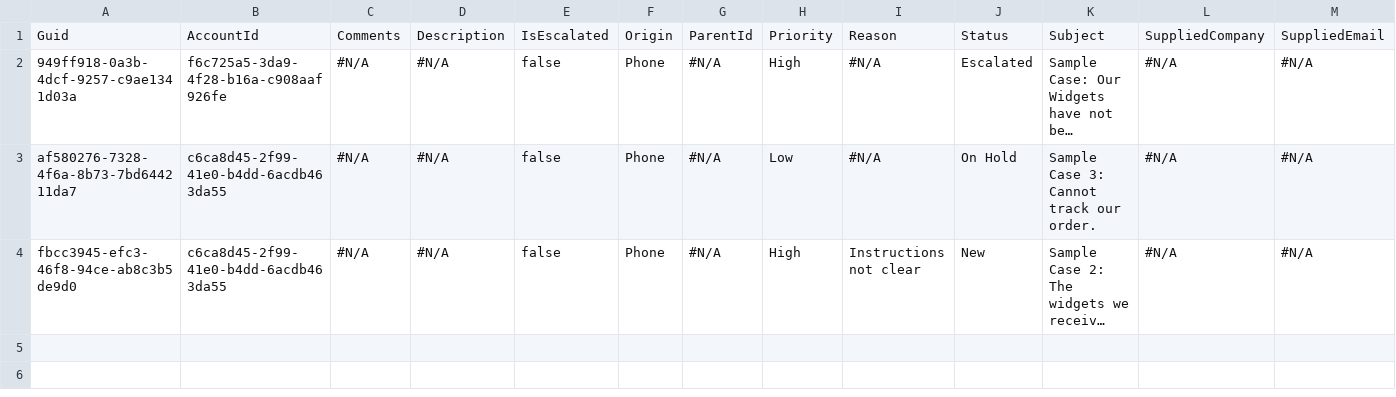
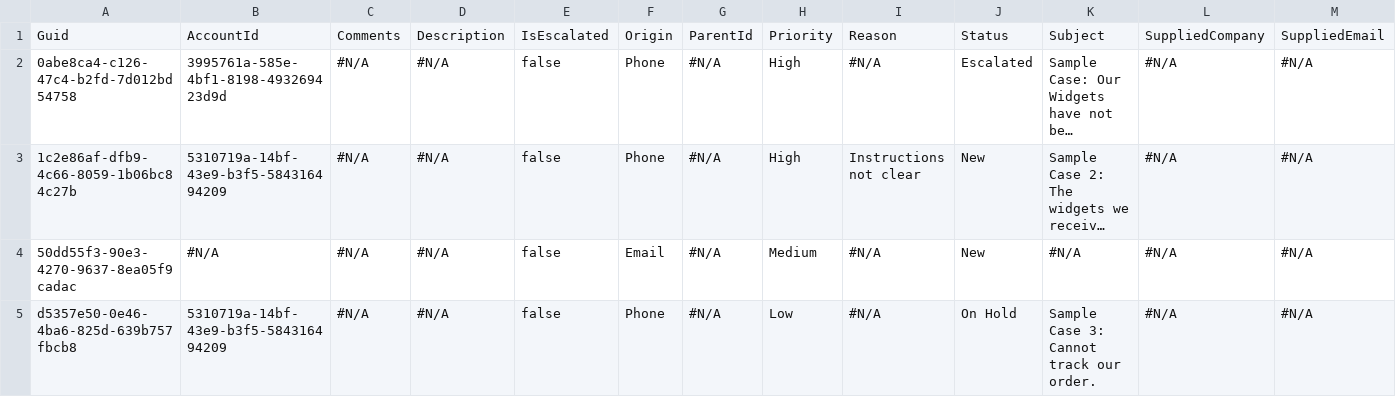
Before and after one commit to Asnafshaikh/QA5VCRepo, a CSV file: Case.csv, drawn as a sheet; only a part is shown; long unchanged cells end in …; removed rows and columns are numbered as before the commit, all else as after; rows hold the shown columns only; the diff names each change by its address in the sheet, - before the commit and + after, or states it on an @@ line.

```diff
--- a/Case.csv
+++ b/Case.csv
-A2: 949ff918-0a3b-4dcf-9257-c9ae1341d03a
+A2: 0abe8ca4-c126-47c4-b2fd-7d012bd54758
-B2: f6c725a5-3da9-4f28-b16a-c908aaf926fe
+B2: 3995761a-585e-4bf1-8198-493269423d9d
-row 3: af580276-7328-4f6a-8b73-7bd644211da7 | c6ca8d45-2f99-41e0-b4dd-6acdb463da55 | #N/A | #N/A | false | Phone | #N/A | Low | #N/A | On Hold | Sample Case 3: Cannot track our order. | #N/A | #N/A
-A3: fbcc3945-efc3-46f8-94ce-ab8c3b5de9d0
+A3: 1c2e86af-dfb9-4c66-8059-1b06bc84c27b
-B3: c6ca8d45-2f99-41e0-b4dd-6acdb463da55
+B3: 5310719a-14bf-43e9-b3f5-584316494209
+row 4: 50dd55f3-90e3-4270-9637-8ea05f9cadac | #N/A | #N/A | #N/A | false | Email | #N/A | Medium | #N/A | New | #N/A | #N/A | #N/A
+row 5: d5357e50-0e46-4ba6-825d-639b757fbcb8 | 5310719a-14bf-43e9-b3f5-584316494209 | #N/A | #N/A | false | Phone | #N/A | Low | #N/A | On Hold | Sample Case 3: Cannot track our order. | #N/A | #N/A
```
Also changed, not shown: Account.csv, Lead.csv.
